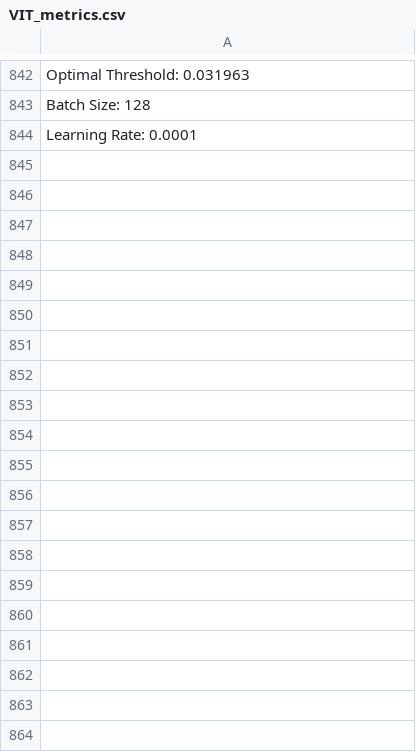
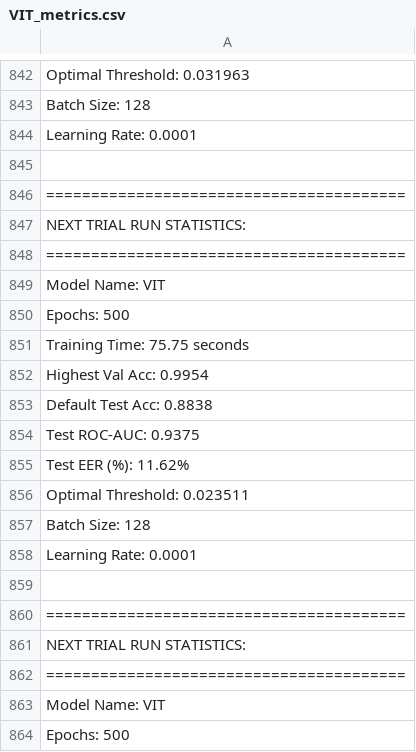
Before and after one commit to Rohit981/ML-Audio_DeepFake, a CSV file: Evaluation/Metric/VIT_metrics.csv, drawn as a sheet; only a part is shown, gaps mark what is left out; the diff covers the shown part only.

```diff
--- a/Evaluation/Metric/VIT_metrics.csv
+++ b/Evaluation/Metric/VIT_metrics.csv
@@ -844 +844,21 @@ Batch Size: 128
 Learning Rate: 0.0001
+
+========================================
+NEXT TRIAL RUN STATISTICS:
+========================================
+Model Name: VIT
+Epochs: 500
+Training Time: 75.75 seconds
+Highest Val Acc: 0.9954
+Default Test Acc: 0.8838
+Test ROC-AUC: 0.9375
+Test EER (%): 11.62%
+Optimal Threshold: 0.023511
+Batch Size: 128
+Learning Rate: 0.0001
+
+========================================
+NEXT TRIAL RUN STATISTICS:
+========================================
+Model Name: VIT
+Epochs: 500
```
Also changed, not shown: 78 added rows elsewhere in this file, Evaluation/Metric/CNNTRANSFORMER_metrics.csv, Evaluation/Metric/DEIT_Hard_metrics.csv, 33 other files.
